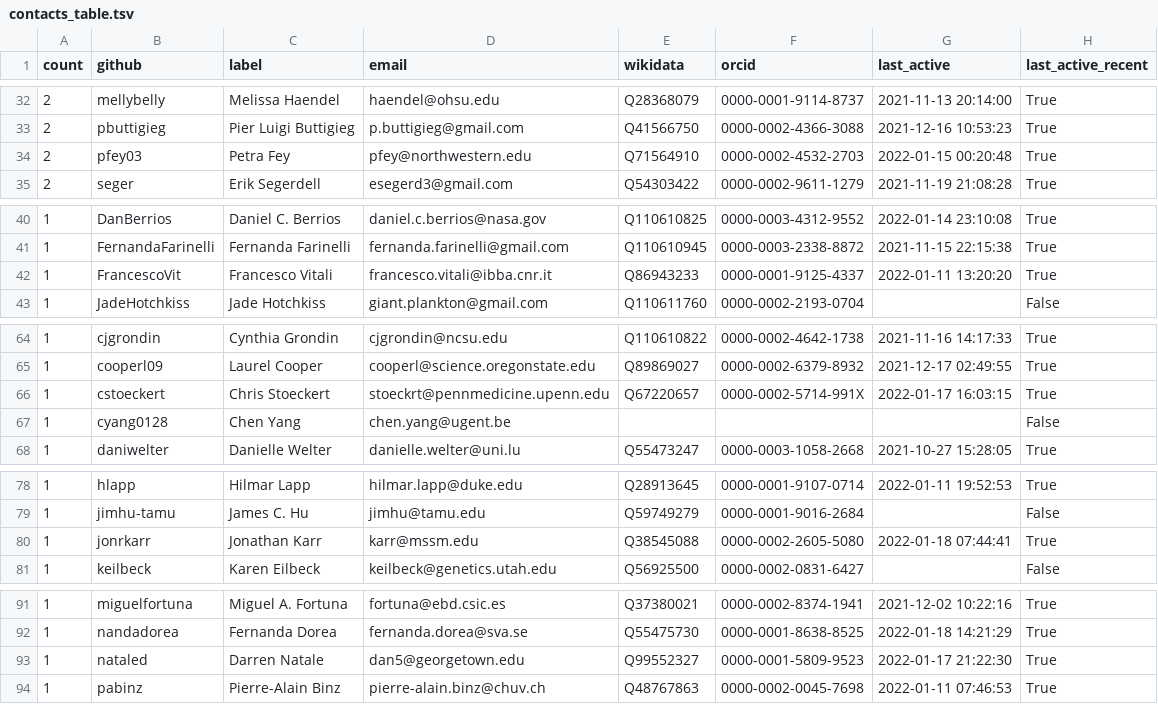
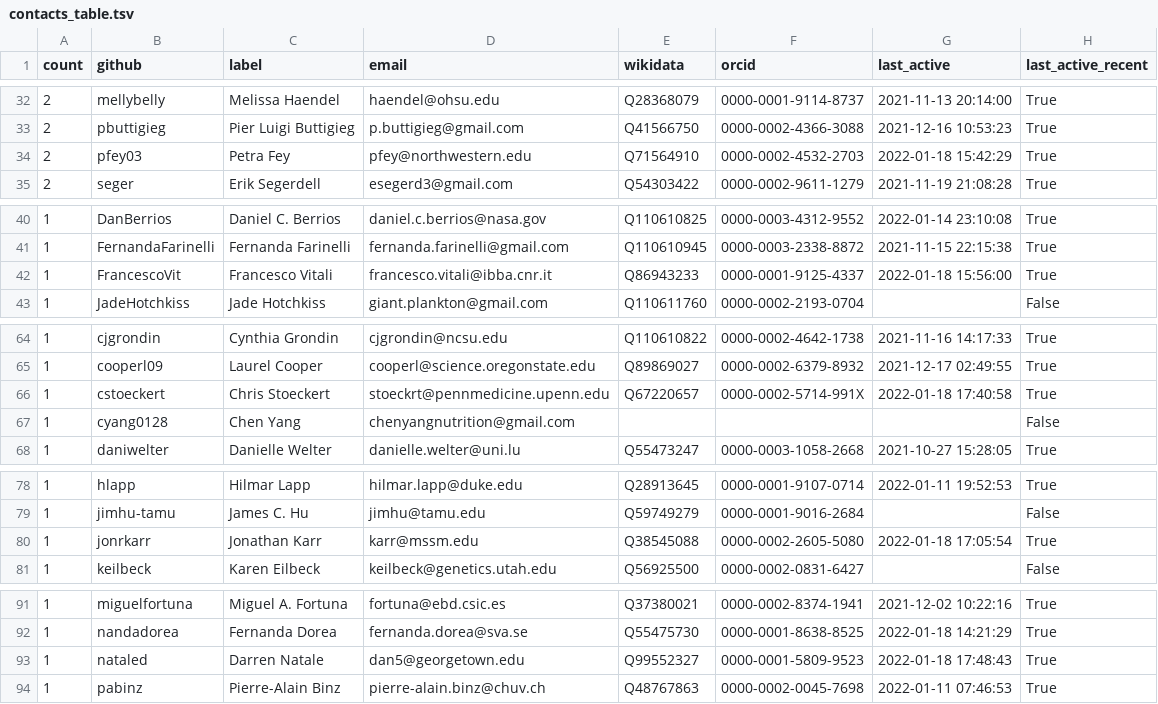
Before and after one commit to cthoyt/obo-community-health, a TSV file: data/contacts_table.tsv, drawn as a sheet; only a part is shown, gaps mark what is left out; the diff covers the shown part only.

```diff
--- a/data/contacts_table.tsv
+++ b/data/contacts_table.tsv
@@ -33,3 +33,3 @@ count	github	label	email	wikidata	orcid	last_active	last_active_recent
 2	pbuttigieg	Pier Luigi Buttigieg	p.buttigieg@gmail.com	Q41566750	0000-0002-4366-3088	2021-12-16 10:53:23	True
-2	pfey03	Petra Fey	pfey@northwestern.edu	Q71564910	0000-0002-4532-2703	2022-01-15 00:20:48	True
+2	pfey03	Petra Fey	pfey@northwestern.edu	Q71564910	0000-0002-4532-2703	2022-01-18 15:42:29	True
 2	seger	Erik Segerdell	esegerd3@gmail.com	Q54303422	0000-0002-9611-1279	2021-11-19 21:08:28	True
@@ -41,3 +41,3 @@ count	github	label	email	wikidata	orcid	last_active	last_active_recent
 1	FernandaFarinelli	Fernanda Farinelli	fernanda.farinelli@gmail.com	Q110610945	0000-0003-2338-8872	2021-11-15 22:15:38	True
-1	FrancescoVit	Francesco Vitali	francesco.vitali@ibba.cnr.it	Q86943233	0000-0001-9125-4337	2022-01-11 13:20:20	True
+1	FrancescoVit	Francesco Vitali	francesco.vitali@ibba.cnr.it	Q86943233	0000-0001-9125-4337	2022-01-18 15:56:00	True
 1	JadeHotchkiss	Jade Hotchkiss	giant.plankton@gmail.com	Q110611760	0000-0002-2193-0704		False
@@ -65,4 +65,4 @@ count	github	label	email	wikidata	orcid	last_active	last_active_recent
 1	cooperl09	Laurel Cooper	cooperl@science.oregonstate.edu	Q89869027	0000-0002-6379-8932	2021-12-17 02:49:55	True
-1	cstoeckert	Chris Stoeckert	stoeckrt@pennmedicine.upenn.edu	Q67220657	0000-0002-5714-991X	2022-01-17 16:03:15	True
-1	cyang0128	Chen Yang	chen.yang@ugent.be				False
+1	cstoeckert	Chris Stoeckert	stoeckrt@pennmedicine.upenn.edu	Q67220657	0000-0002-5714-991X	2022-01-18 17:40:58	True
+1	cyang0128	Chen Yang	chenyangnutrition@gmail.com				False
 1	daniwelter	Danielle Welter	danielle.welter@uni.lu	Q55473247	0000-0003-1058-2668	2021-10-27 15:28:05	True
@@ -79,3 +79,3 @@ count	github	label	email	wikidata	orcid	last_active	last_active_recent
 1	jimhu-tamu	James C. Hu	jimhu@tamu.edu	Q59749279	0000-0001-9016-2684		False
-1	jonrkarr	Jonathan Karr	karr@mssm.edu	Q38545088	0000-0002-2605-5080	2022-01-18 07:44:41	True
+1	jonrkarr	Jonathan Karr	karr@mssm.edu	Q38545088	0000-0002-2605-5080	2022-01-18 17:05:54	True
 1	keilbeck	Karen Eilbeck	keilbeck@genetics.utah.edu	Q56925500	0000-0002-0831-6427		False
@@ -92,3 +92,3 @@ count	github	label	email	wikidata	orcid	last_active	last_active_recent
 1	nandadorea	Fernanda Dorea	fernanda.dorea@sva.se	Q55475730	0000-0001-8638-8525	2022-01-18 14:21:29	True
-1	nataled	Darren Natale	dan5@georgetown.edu	Q99552327	0000-0001-5809-9523	2022-01-17 21:22:30	True
+1	nataled	Darren Natale	dan5@georgetown.edu	Q99552327	0000-0001-5809-9523	2022-01-18 17:48:43	True
 1	pabinz	Pierre-Alain Binz	pierre-alain.binz@chuv.ch	Q48767863	0000-0002-0045-7698	2022-01-11 07:46:53	True
```
Also changed, not shown: 1 added row, 1 removed row and 13 edited cells elsewhere in this file, data/data.tsv, 9 other files.
